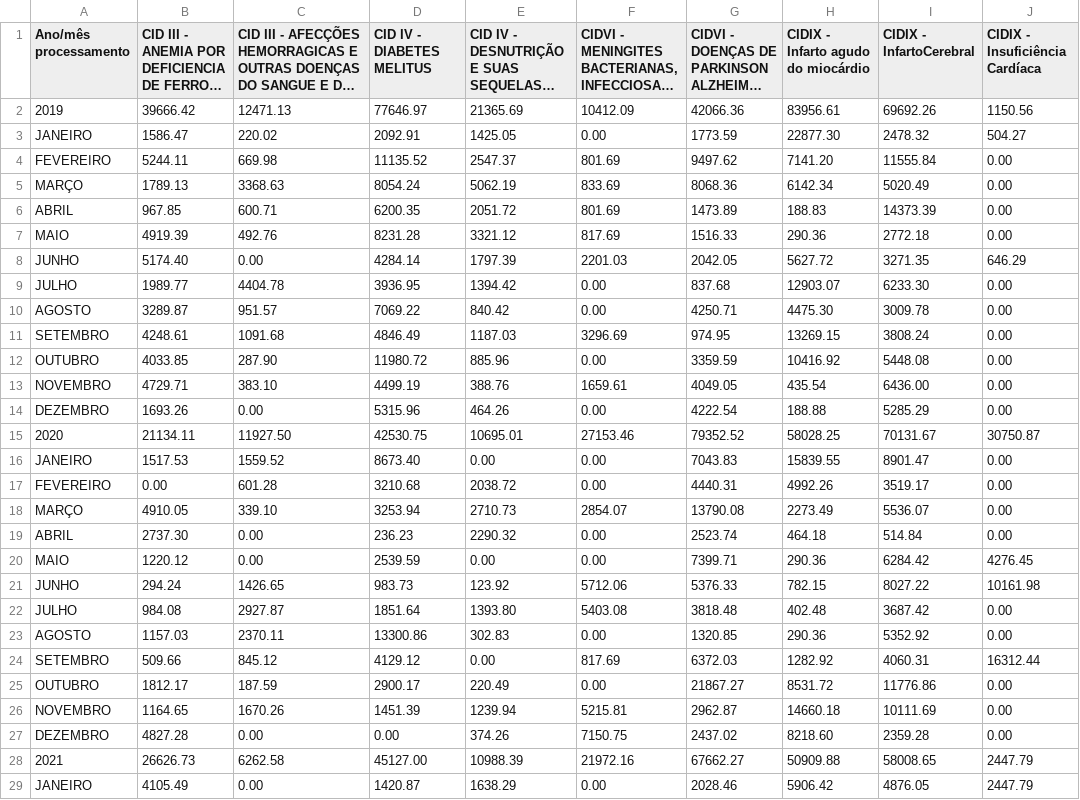
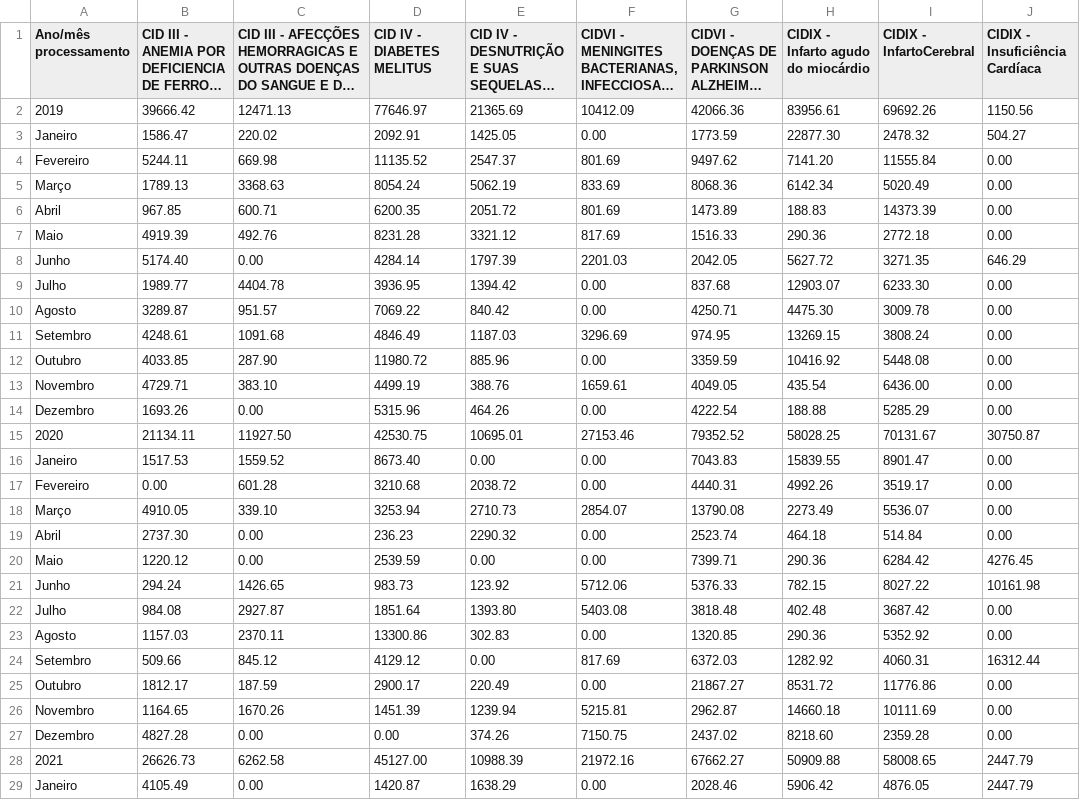
Before and after one commit to equipedevo/API_1, a CSV file: src/tables/Internações/Gastos Jacareí.csv, drawn as a sheet; only a part is shown; long unchanged cells end in …; the diff covers the shown part only; the diff names each change by its address in the sheet, - before the commit and + after, or states it on an @@ line.

Commit message:
corrigi o nome dos meses das tabelas de gastos de internacoes

```diff
--- a/src/tables/Internações/Gastos Jacareí.csv
+++ b/src/tables/Internações/Gastos Jacareí.csv
-A3 (Ano/mês processamento): JANEIRO
+A3 (Ano/mês processamento): Janeiro
-A4 (Ano/mês processamento): FEVEREIRO
+A4 (Ano/mês processamento): Fevereiro
-A5 (Ano/mês processamento): MARÇO
+A5 (Ano/mês processamento): Março
-A6 (Ano/mês processamento): ABRIL
+A6 (Ano/mês processamento): Abril
-A7 (Ano/mês processamento): MAIO
+A7 (Ano/mês processamento): Maio
-A8 (Ano/mês processamento): JUNHO
+A8 (Ano/mês processamento): Junho
-A9 (Ano/mês processamento): JULHO
+A9 (Ano/mês processamento): Julho
-A10 (Ano/mês processamento): AGOSTO
+A10 (Ano/mês processamento): Agosto
-A11 (Ano/mês processamento): SETEMBRO
+A11 (Ano/mês processamento): Setembro
-A12 (Ano/mês processamento): OUTUBRO
+A12 (Ano/mês processamento): Outubro
-A13 (Ano/mês processamento): NOVEMBRO
+A13 (Ano/mês processamento): Novembro
-A14 (Ano/mês processamento): DEZEMBRO
+A14 (Ano/mês processamento): Dezembro
-A16 (Ano/mês processamento): JANEIRO
+A16 (Ano/mês processamento): Janeiro
-A17 (Ano/mês processamento): FEVEREIRO
+A17 (Ano/mês processamento): Fevereiro
-A18 (Ano/mês processamento): MARÇO
+A18 (Ano/mês processamento): Março
-A19 (Ano/mês processamento): ABRIL
+A19 (Ano/mês processamento): Abril
-A20 (Ano/mês processamento): MAIO
+A20 (Ano/mês processamento): Maio
-A21 (Ano/mês processamento): JUNHO
+A21 (Ano/mês processamento): Junho
-A22 (Ano/mês processamento): JULHO
+A22 (Ano/mês processamento): Julho
-A23 (Ano/mês processamento): AGOSTO
+A23 (Ano/mês processamento): Agosto
-A24 (Ano/mês processamento): SETEMBRO
+A24 (Ano/mês processamento): Setembro
-A25 (Ano/mês processamento): OUTUBRO
+A25 (Ano/mês processamento): Outubro
-A26 (Ano/mês processamento): NOVEMBRO
+A26 (Ano/mês processamento): Novembro
-A27 (Ano/mês processamento): DEZEMBRO
+A27 (Ano/mês processamento): Dezembro
-A29 (Ano/mês processamento): JANEIRO
+A29 (Ano/mês processamento): Janeiro
```
Also changed, not shown: 23 edited cells elsewhere in this file, src/tables/Internações/Gastos São José dos Campos.csv, src/tables/Internações/Gastos Taubaté.csv.
